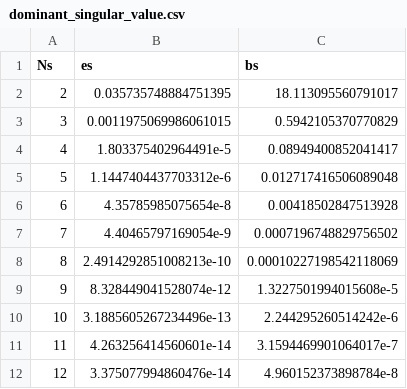
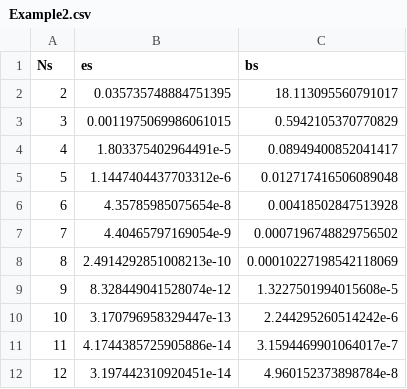
Before and after one commit to sjacobsson/ApproximatingMapsBetweenLinearSpaces.jl, a CSV file: examples/Example2.csv (was examples/dominant_singular_value.csv), drawn as a sheet.

Commit message:
refactored examples and added examples to readme

```diff
--- a/examples/dominant_singular_value.csv
+++ b/examples/Example2.csv
@@ -9,4 +9,4 @@ Ns,es,bs
 9,8.328449041528074e-12,1.3227501994015608e-5
-10,3.1885605267234496e-13,2.244295260514242e-6
-11,4.263256414560601e-14,3.1594469901064017e-7
-12,3.375077994860476e-14,4.960152373898784e-8
+10,3.170796958329447e-13,2.244295260514242e-6
+11,4.1744385725905886e-14,3.1594469901064017e-7
+12,3.197442310920451e-14,4.960152373898784e-8
```
Also changed, not shown: 38 other files.
